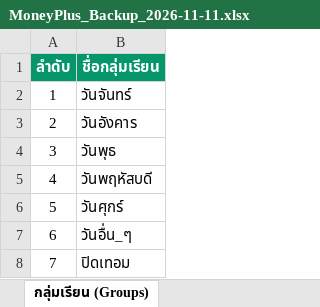
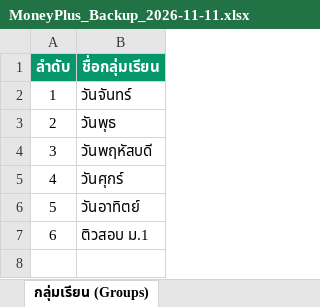
Before and after one commit to Lamica97/money-plus-v3, an Excel workbook: MoneyPlus_Backup_2026-11-11.xlsx, sheet กลุ่มเรียน (Groups), drawn as a sheet; values as stored, in another font and other column widths than the file's, no borders; removed rows and columns are numbered as before the commit, all else as after; the diff names each change by its address in the sheet, - before the commit and + after, or states it on an @@ line.

```diff
--- a/MoneyPlus_Backup_2026-11-11.xlsx (sheet กลุ่มเรียน (Groups))
+++ b/MoneyPlus_Backup_2026-11-11.xlsx (sheet กลุ่มเรียน (Groups))
-row 3: 2 | วันอังคาร
@@ column A (ลำดับ) renumbered from row 3 down @@
-B6 (ชื่อกลุ่มเรียน): วันอื่น_ๆ
+B6 (ชื่อกลุ่มเรียน): วันอาทิตย์
-B7 (ชื่อกลุ่มเรียน): ปิดเทอม
+B7 (ชื่อกลุ่มเรียน): ติวสอบ ม.1
```
Also changed, not shown: sheet ปี 2026 (329 รายการ), sheet รวมทุกปี (470 รายการ), sheet รายชื่อนักเรียน (Students), other sheet tabs, backups/MoneyPlus_Backup_2026-11-11.xlsx, 13 other files.
